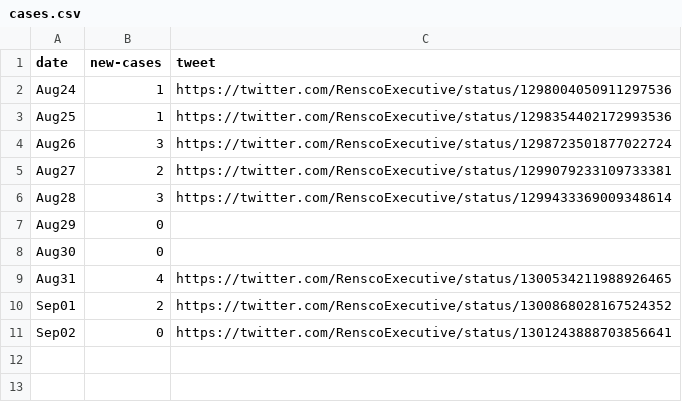
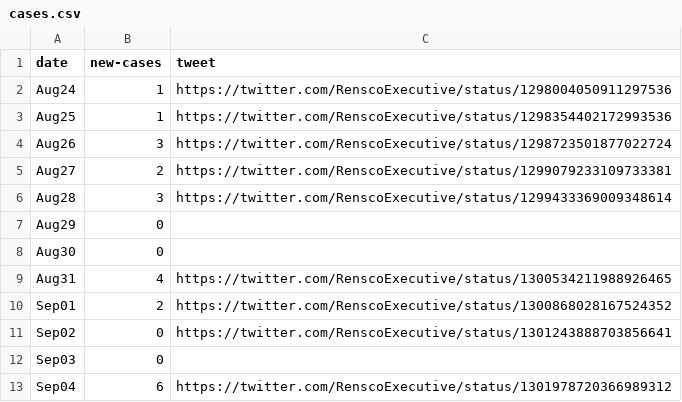
Before and after one commit to abhiShandy/rensselaerCOVID19, a CSV file: cases.csv, drawn as a sheet.

Commit message:
add more cases

```diff
--- a/cases.csv
+++ b/cases.csv
@@ -11 +11,3 @@ Sep01,2,https://twitter.com/RenscoExecutive/status/1300868028167524352
 Sep02,0,https://twitter.com/RenscoExecutive/status/1301243888703856641
+Sep03,0,
+Sep04,6,https://twitter.com/RenscoExecutive/status/1301978720366989312
```
Also changed, not shown: 2 other files.
